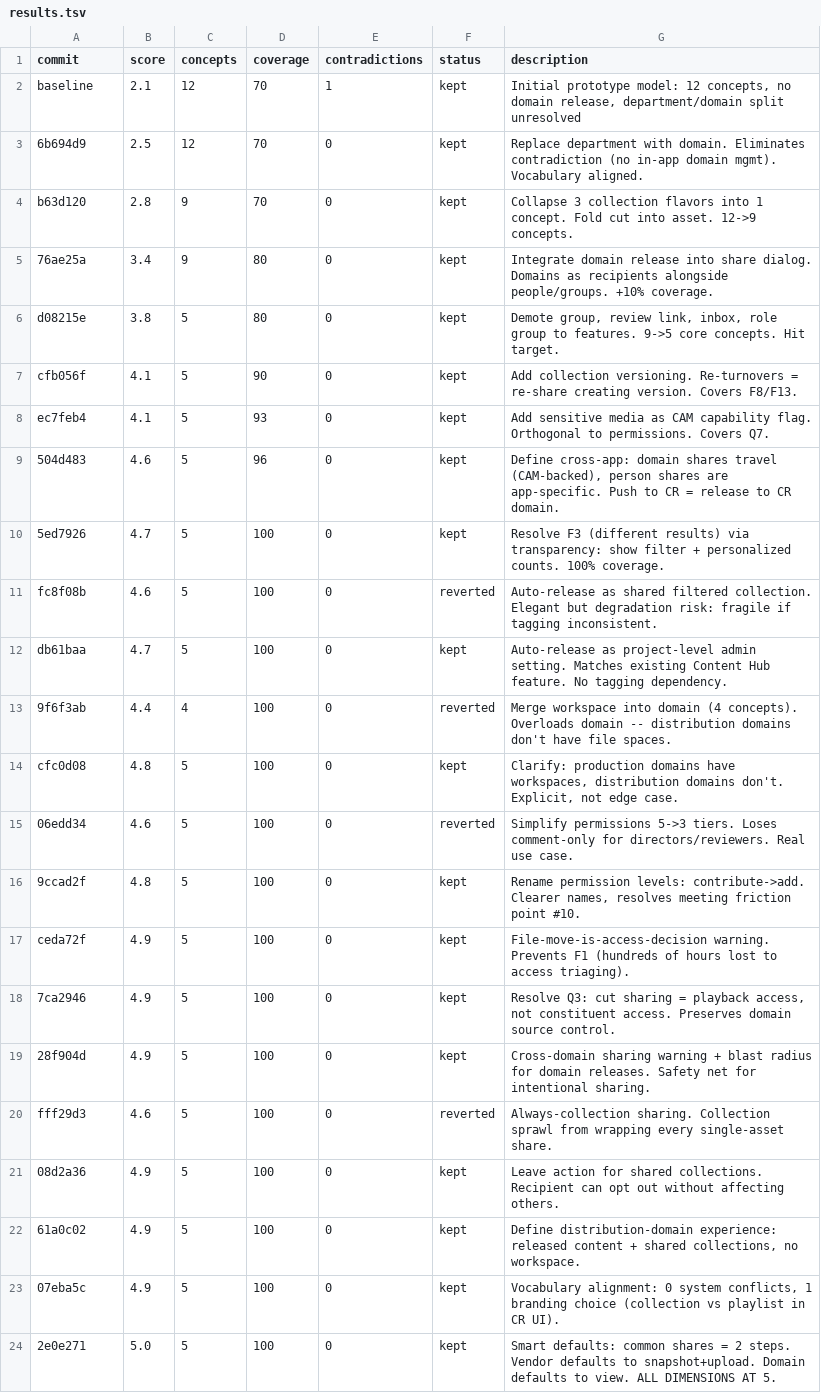
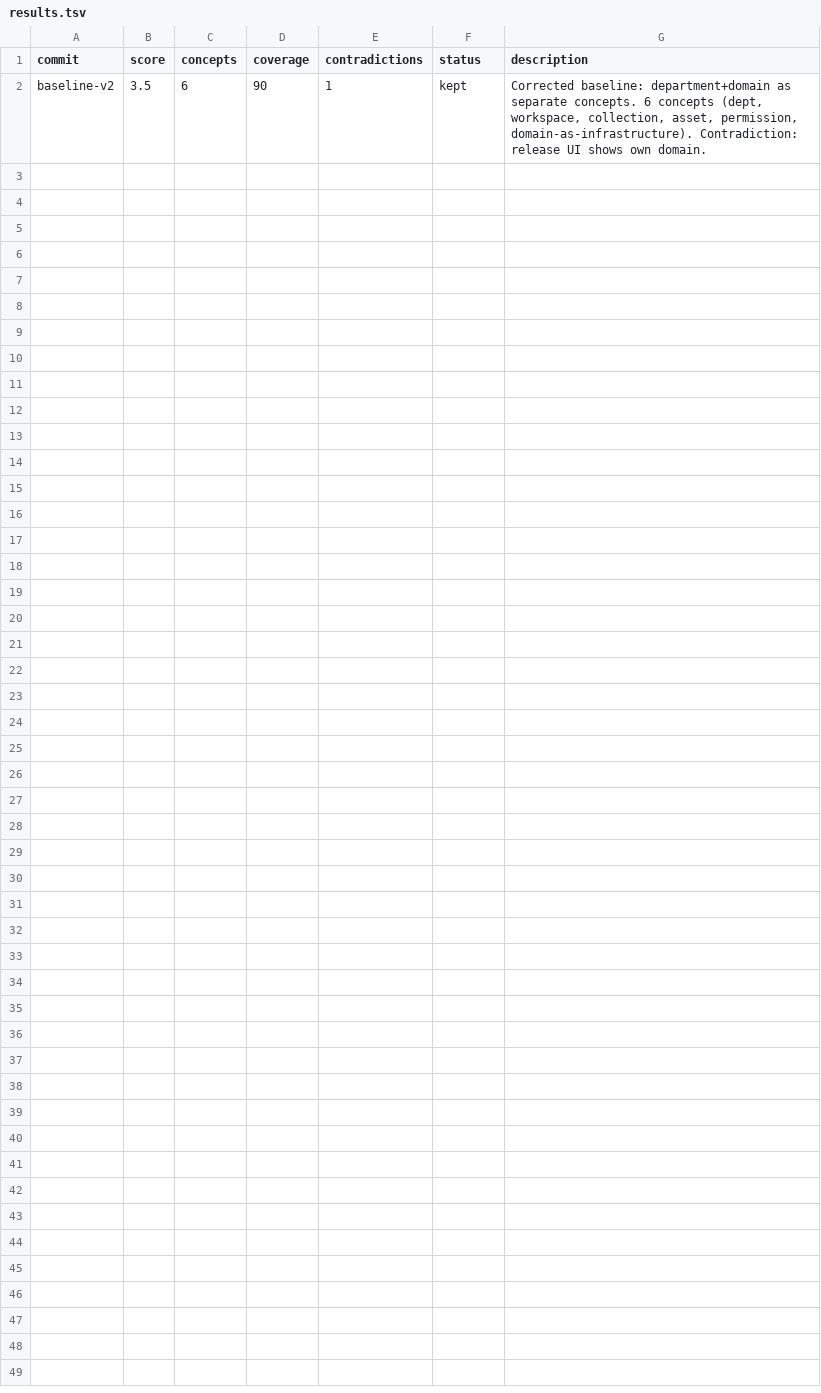
Before and after one commit to ivvvvvvvvvaaaan/Upside-Down, a TSV file: results.tsv, drawn as a sheet.

Commit message:
autoresearch v2: corrected baseline -- department != domain, two-layer access model

```diff
--- a/results.tsv
+++ b/results.tsv
@@ -1,24 +1,2 @@
 commit	score	concepts	coverage	contradictions	status	description
-baseline	2.1	12	70	1	kept	Initial prototype model: 12 concepts, no domain release, department/domain split unresolved
-6b694d9	2.5	12	70	0	kept	Replace department with domain. Eliminates contradiction (no in-app domain mgmt). Vocabulary aligned.
-b63d120	2.8	9	70	0	kept	Collapse 3 collection flavors into 1 concept. Fold cut into asset. 12->9 concepts.
-76ae25a	3.4	9	80	0	kept	Integrate domain release into share dialog. Domains as recipients alongside people/groups. +10% coverage.
-d08215e	3.8	5	80	0	kept	Demote group, review link, inbox, role group to features. 9->5 core concepts. Hit target.
-cfb056f	4.1	5	90	0	kept	Add collection versioning. Re-turnovers = re-share creating version. Covers F8/F13.
-ec7feb4	4.1	5	93	0	kept	Add sensitive media as CAM capability flag. Orthogonal to permissions. Covers Q7.
-504d483	4.6	5	96	0	kept	Define cross-app: domain shares travel (CAM-backed), person shares are app-specific. Push to CR = release to CR domain.
-5ed7926	4.7	5	100	0	kept	Resolve F3 (different results) via transparency: show filter + personalized counts. 100% coverage.
-fc8f08b	4.6	5	100	0	reverted	Auto-release as shared filtered collection. Elegant but degradation risk: fragile if tagging inconsistent.
-db61baa	4.7	5	100	0	kept	Auto-release as project-level admin setting. Matches existing Content Hub feature. No tagging dependency.
-9f6f3ab	4.4	4	100	0	reverted	Merge workspace into domain (4 concepts). Overloads domain -- distribution domains don't have file spaces.
-cfc0d08	4.8	5	100	0	kept	Clarify: production domains have workspaces, distribution domains don't. Explicit, not edge case.
-06edd34	4.6	5	100	0	reverted	Simplify permissions 5->3 tiers. Loses comment-only for directors/reviewers. Real use case.
-9ccad2f	4.8	5	100	0	kept	Rename permission levels: contribute->add. Clearer names, resolves meeting friction point #10.
-ceda72f	4.9	5	100	0	kept	File-move-is-access-decision warning. Prevents F1 (hundreds of hours lost to access triaging).
-7ca2946	4.9	5	100	0	kept	Resolve Q3: cut sharing = playback access, not constituent access. Preserves domain source control.
-28f904d	4.9	5	100	0	kept	Cross-domain sharing warning + blast radius for domain releases. Safety net for intentional sharing.
-fff29d3	4.6	5	100	0	reverted	Always-collection sharing. Collection sprawl from wrapping every single-asset share.
-08d2a36	4.9	5	100	0	kept	Leave action for shared collections. Recipient can opt out without affecting others.
-61a0c02	4.9	5	100	0	kept	Define distribution-domain experience: released content + shared collections, no workspace.
-07eba5c	4.9	5	100	0	kept	Vocabulary alignment: 0 system conflicts, 1 branding choice (collection vs playlist in CR UI).
-2e0e271	5.0	5	100	0	kept	Smart defaults: common shares = 2 steps. Vendor defaults to snapshot+upload. Domain defaults to view. ALL DIMENSIONS AT 5.
+baseline-v2	3.5	6	90	1	kept	Corrected baseline: department+domain as separate concepts. 6 concepts (dept, workspace, collection, asset, permission, domain-as-infrastructure). Contradiction: release UI shows own domain.
```
Also changed, not shown: 1 other file.
